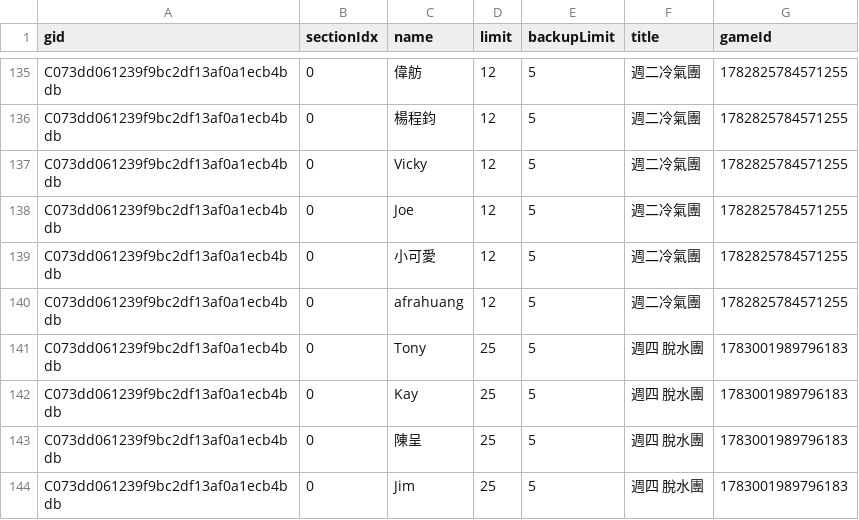
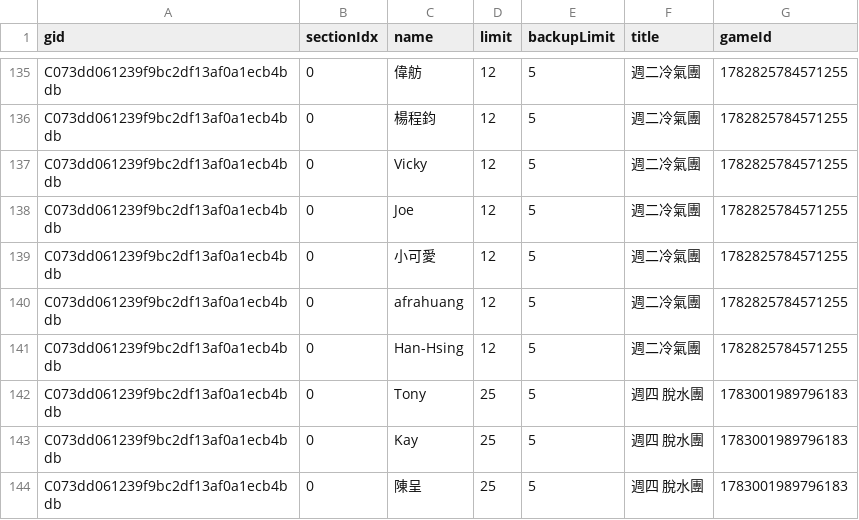
Before and after one commit to BSTony/TonysBadmintonGroup, a CSV file: data/registrations.csv, drawn as a sheet; only a part is shown, gaps mark what is left out; the shorter side is filled out with more unchanged rows.

Commit message:
Update current list snapshot: 週二冷氣團

```diff
--- a/data/registrations.csv
+++ b/data/registrations.csv
@@ -140,2 +140,3 @@ C073dd061239f9bc2df13af0a1ecb4bdb,0,小可愛,12,5,週二冷氣團,1782825784571
 C073dd061239f9bc2df13af0a1ecb4bdb,0,afrahuang,12,5,週二冷氣團,1782825784571255
+C073dd061239f9bc2df13af0a1ecb4bdb,0,Han-Hsing,12,5,週二冷氣團,1782825784571255
 C073dd061239f9bc2df13af0a1ecb4bdb,0,Tony,25,5,週四 脫水團,1783001989796183
```
